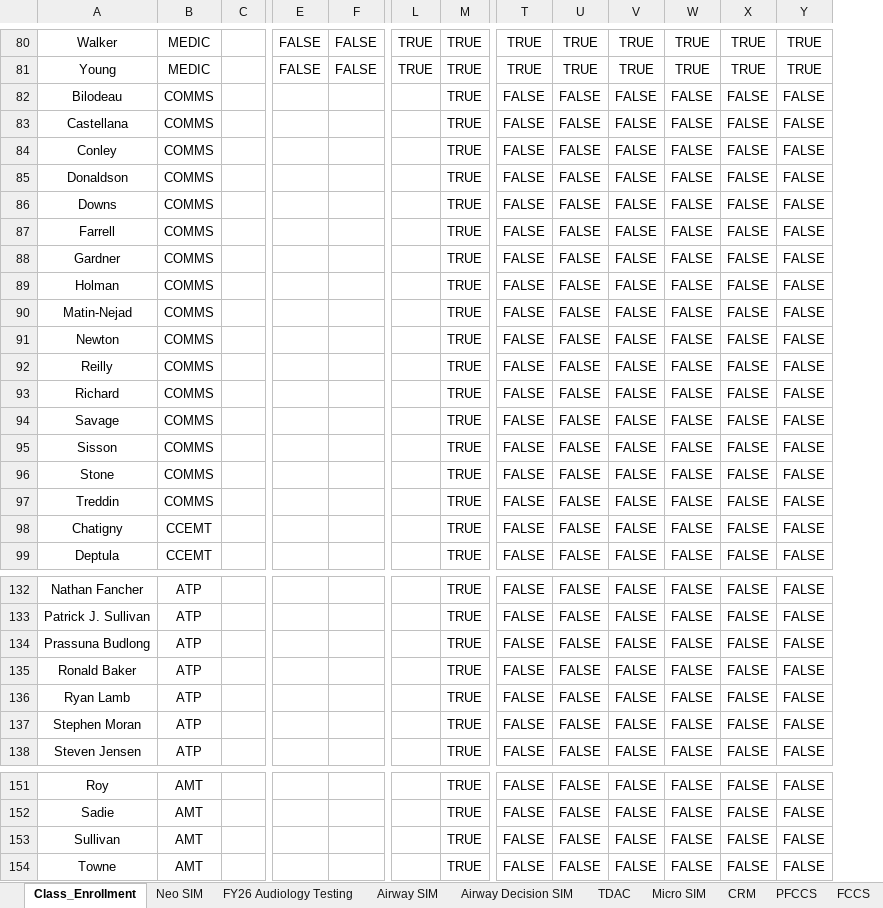
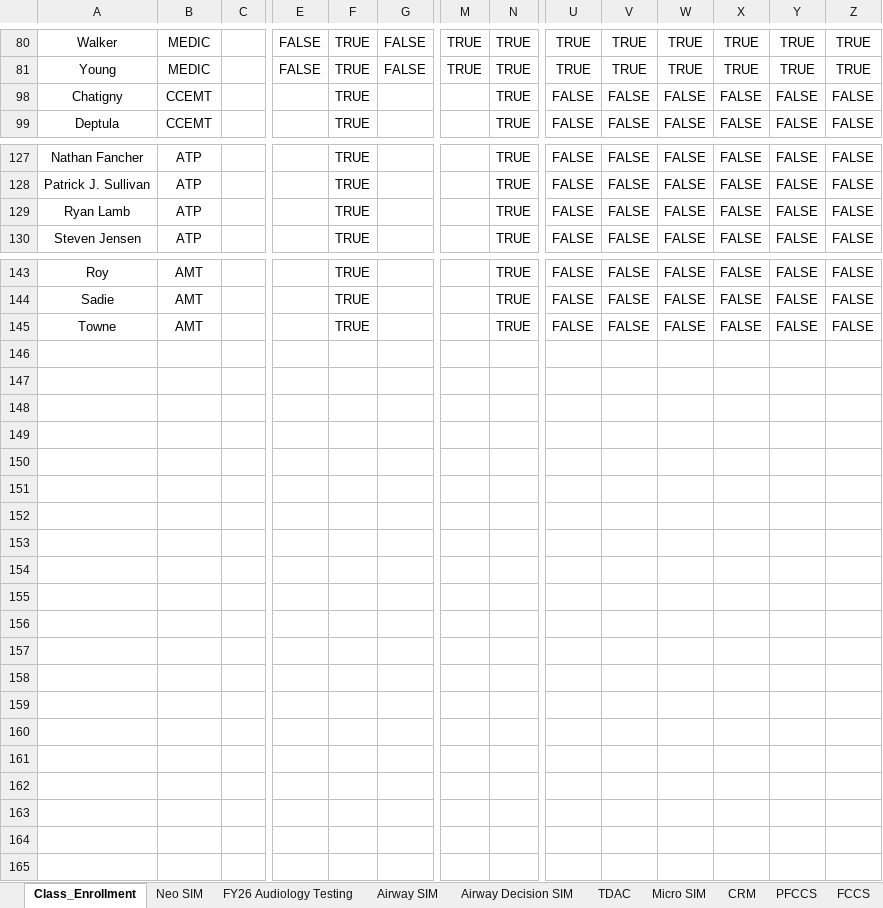
Before and after one commit to AlphaBravo227/CrewOps360, an Excel workbook: training/upload/MASTER Education Classes Roster.xlsx, sheet Class_Enrollment, drawn as a sheet; only a part is shown, gaps mark what is left out; values as stored, in another font and other column widths than the file's, no borders; table styles not drawn; removed rows and columns are numbered as before the commit, all else as after; rows hold the shown columns only; the diff covers the shown part only; the diff names each change by its address in the sheet, - before the commit and + after, or states it on an @@ line.

Commit message:
Update MASTER Education Classes Roster.xlsx

```diff
--- a/training/upload/MASTER Education Classes Roster.xlsx (sheet Class_Enrollment)
+++ b/training/upload/MASTER Education Classes Roster.xlsx (sheet Class_Enrollment)
+column F, rows 80-99: all TRUE; rows 127-130: all TRUE; rows 143-145: all TRUE
@@ row 82 hidden: Bilodeau | COMMS |  |  |  |  | TRUE | FALSE | FALSE | FALSE | FALSE | FALSE | FALSE @@
@@ row 83 hidden: Castellana | COMMS |  |  |  |  | TRUE | FALSE | FALSE | FALSE | FALSE | FALSE | FALSE @@
@@ row 84 hidden: Conley | COMMS |  |  |  |  | TRUE | FALSE | FALSE | FALSE | FALSE | FALSE | FALSE @@
@@ row 85 hidden: Donaldson | COMMS |  |  |  |  | TRUE | FALSE | FALSE | FALSE | FALSE | FALSE | FALSE @@
@@ row 86 hidden: Downs | COMMS |  |  |  |  | TRUE | FALSE | FALSE | FALSE | FALSE | FALSE | FALSE @@
@@ row 87 hidden: Farrell | COMMS |  |  |  |  | TRUE | FALSE | FALSE | FALSE | FALSE | FALSE | FALSE @@
@@ row 88 hidden: Gardner | COMMS |  |  |  |  | TRUE | FALSE | FALSE | FALSE | FALSE | FALSE | FALSE @@
@@ row 89 hidden: Holman | COMMS |  |  |  |  | TRUE | FALSE | FALSE | FALSE | FALSE | FALSE | FALSE @@
@@ row 90 hidden: Matin-Nejad | COMMS |  |  |  |  | TRUE | FALSE | FALSE | FALSE | FALSE | FALSE | FALSE @@
@@ row 91 hidden: Newton | COMMS |  |  |  |  | TRUE | FALSE | FALSE | FALSE | FALSE | FALSE | FALSE @@
@@ row 92 hidden: Reilly | COMMS |  |  |  |  | TRUE | FALSE | FALSE | FALSE | FALSE | FALSE | FALSE @@
@@ row 93 hidden: Richard | COMMS |  |  |  |  | TRUE | FALSE | FALSE | FALSE | FALSE | FALSE | FALSE @@
@@ row 94 hidden: Savage | COMMS |  |  |  |  | TRUE | FALSE | FALSE | FALSE | FALSE | FALSE | FALSE @@
@@ row 95 hidden: Sisson | COMMS |  |  |  |  | TRUE | FALSE | FALSE | FALSE | FALSE | FALSE | FALSE @@
@@ row 96 hidden: Stone | COMMS |  |  |  |  | TRUE | FALSE | FALSE | FALSE | FALSE | FALSE | FALSE @@
@@ row 97 hidden: Treddin | COMMS |  |  |  |  | TRUE | FALSE | FALSE | FALSE | FALSE | FALSE | FALSE @@
-row 134: Prassuna Budlong | ATP |  |  |  |  | TRUE | FALSE | FALSE | FALSE | FALSE | FALSE | FALSE
-row 135: Ronald Baker | ATP |  |  |  |  | TRUE | FALSE | FALSE | FALSE | FALSE | FALSE | FALSE
-row 137: Stephen Moran | ATP |  |  |  |  | TRUE | FALSE | FALSE | FALSE | FALSE | FALSE | FALSE
-row 153: Sullivan | AMT |  |  |  |  | TRUE | FALSE | FALSE | FALSE | FALSE | FALSE | FALSE
```
Also changed, not shown: 5 removed rows elsewhere in this sheet, sheet FY26 Audiology Testing.
